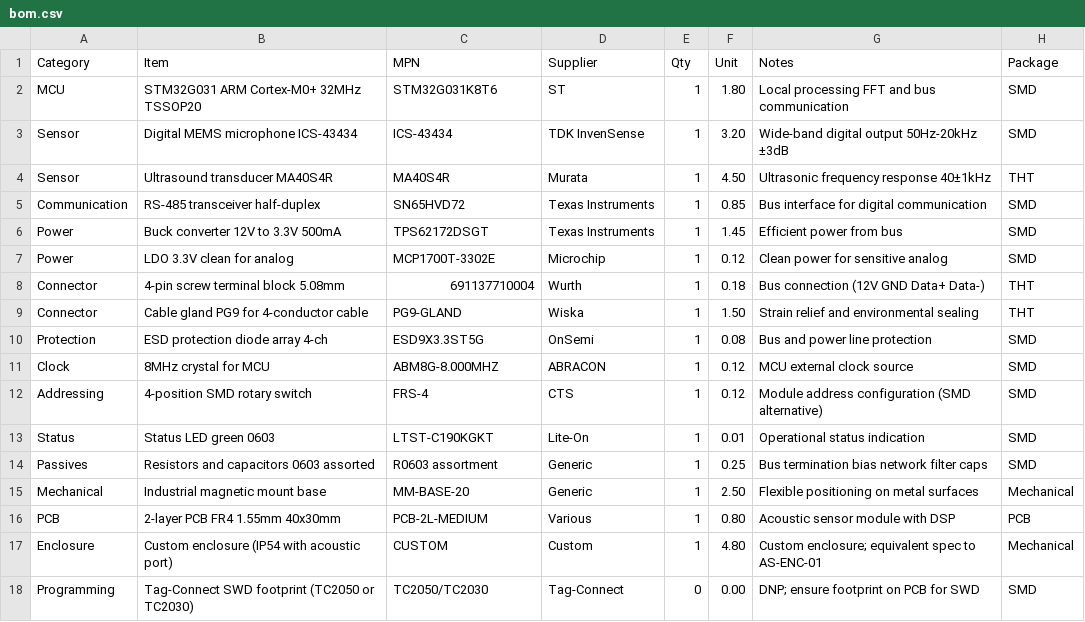
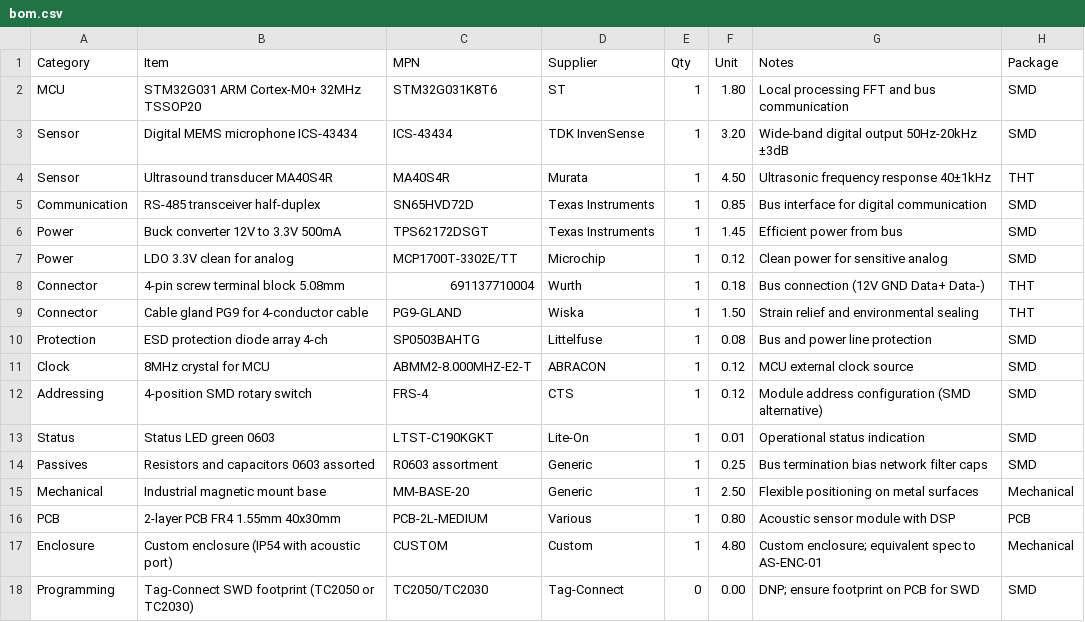
Before and after one commit to newmatik/EsoCore, a CSV file: hardware/sensors/acoustic sensor/bom.csv, drawn as a sheet.

```diff
--- a/hardware/sensors/acoustic sensor/bom.csv
+++ b/hardware/sensors/acoustic sensor/bom.csv
@@ -4,9 +4,9 @@ Sensor,Digital MEMS microphone ICS-43434,ICS-43434,TDK InvenSense,1,3.20,Wide-ba
 Sensor,Ultrasound transducer MA40S4R,MA40S4R,Murata,1,4.50,Ultrasonic frequency response 40±1kHz,THT
-Communication,RS-485 transceiver half-duplex,SN65HVD72,Texas Instruments,1,0.85,Bus interface for digital communication,SMD
+Communication,RS-485 transceiver half-duplex,SN65HVD72D,Texas Instruments,1,0.85,Bus interface for digital communication,SMD
 Power,Buck converter 12V to 3.3V 500mA,TPS62172DSGT,Texas Instruments,1,1.45,Efficient power from bus,SMD
-Power,LDO 3.3V clean for analog,MCP1700T-3302E,Microchip,1,0.12,Clean power for sensitive analog,SMD
+Power,LDO 3.3V clean for analog,MCP1700T-3302E/TT,Microchip,1,0.12,Clean power for sensitive analog,SMD
 Connector,4-pin screw terminal block 5.08mm,691137710004,Wurth,1,0.18,Bus connection (12V GND Data+ Data-),THT
 Connector,Cable gland PG9 for 4-conductor cable,PG9-GLAND,Wiska,1,1.50,Strain relief and environmental sealing,THT
-Protection,ESD protection diode array 4-ch,ESD9X3.3ST5G,OnSemi,1,0.08,Bus and power line protection,SMD
-Clock,8MHz crystal for MCU,ABM8G-8.000MHZ,ABRACON,1,0.12,MCU external clock source,SMD
+Protection,ESD protection diode array 4-ch,SP0503BAHTG,Littelfuse,1,0.08,Bus and power line protection,SMD
+Clock,8MHz crystal for MCU,ABMM2-8.000MHZ-E2-T,ABRACON,1,0.12,MCU external clock source,SMD
 Addressing,4-position SMD rotary switch,FRS-4,CTS,1,0.12,Module address configuration (SMD alternative),SMD
```
Also changed, not shown: hardware/sensors/air quality sensor/bom.csv, hardware/sensors/current sensor/bom.csv, 33 other files.
